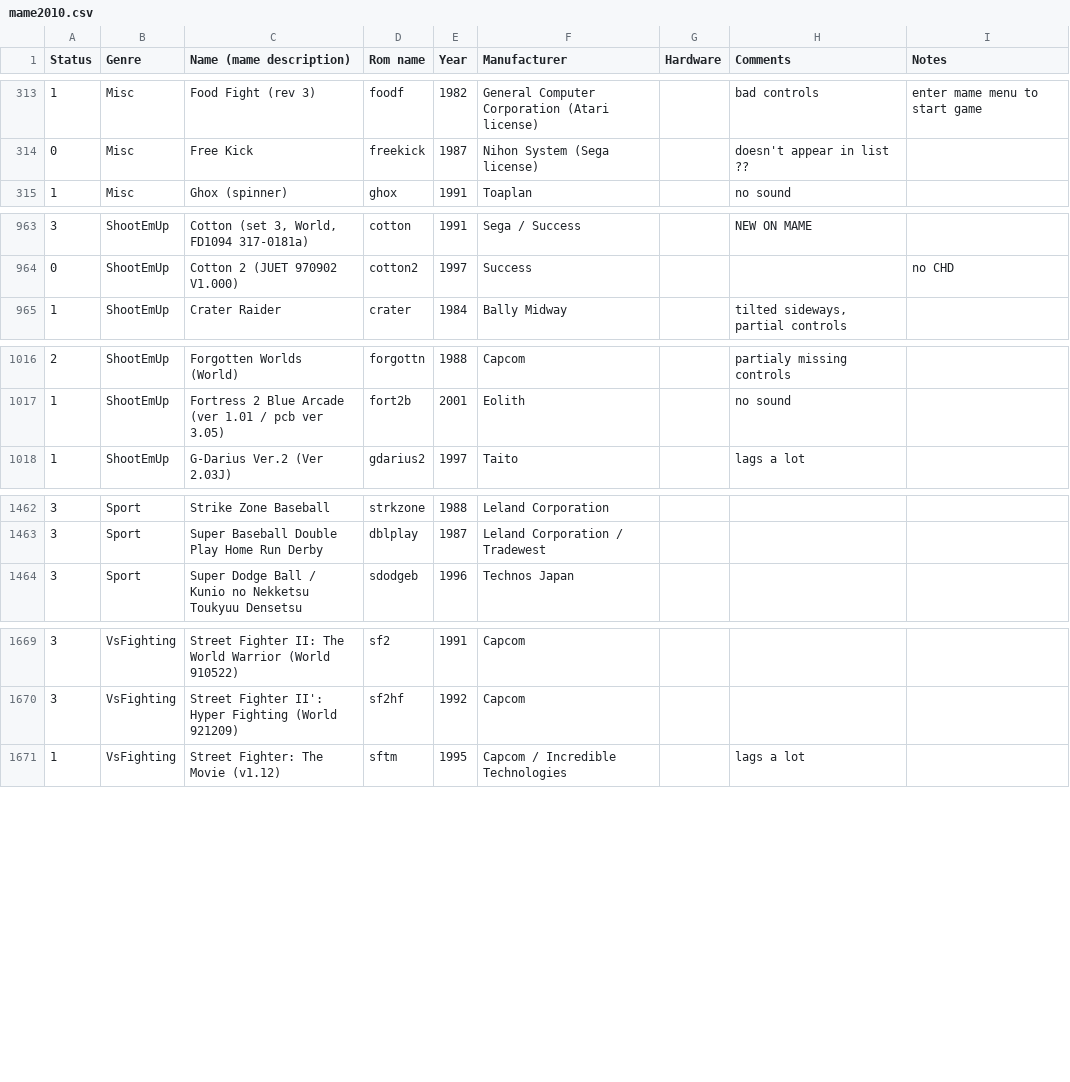
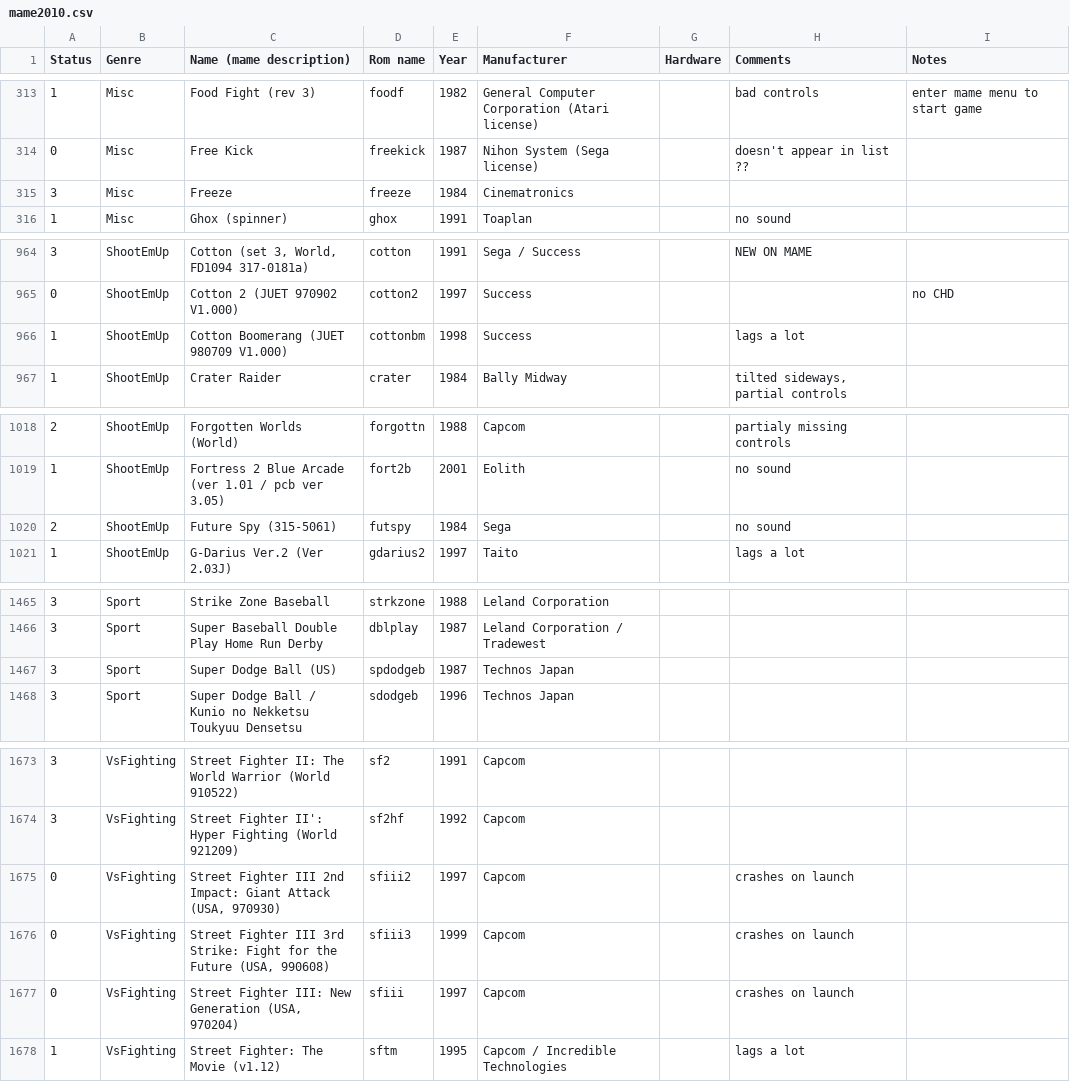
Before and after one commit to Voljega/scripts4recalbox, a CSV file: BestArcade/data/mame2010.csv, drawn as a sheet; only a part is shown, gaps mark what is left out.

```diff
--- a/BestArcade/data/mame2010.csv
+++ b/BestArcade/data/mame2010.csv
@@ -314,2 +314,3 @@ Status;Genre;Name (mame description);Rom name;Year;Manufacturer;Hardware;Comment
 0;Misc;Free Kick;freekick;1987;Nihon System (Sega license);;doesn't appear in list ??;
+3;Misc;Freeze;freeze;1984;Cinematronics;;;
 1;Misc;Ghox (spinner);ghox;1991;Toaplan;;no sound;
@@ -964,2 +965,3 @@ Status;Genre;Name (mame description);Rom name;Year;Manufacturer;Hardware;Comment
 0;ShootEmUp;Cotton 2 (JUET 970902 V1.000);cotton2;1997;Success;;;no CHD
+1;ShootEmUp;Cotton Boomerang (JUET 980709 V1.000);cottonbm;1998;Success;;lags a lot;
 1;ShootEmUp;Crater Raider;crater;1984;Bally Midway;;tilted sideways, partial controls;
@@ -1017,2 +1019,3 @@ Status;Genre;Name (mame description);Rom name;Year;Manufacturer;Hardware;Comment
 1;ShootEmUp;Fortress 2 Blue Arcade (ver 1.01 / pcb ver 3.05);fort2b;2001;Eolith;;no sound;
+2;ShootEmUp;Future Spy (315-5061);futspy;1984;Sega;;no sound;
 1;ShootEmUp;G-Darius Ver.2 (Ver 2.03J);gdarius2;1997;Taito;;lags a lot;
@@ -1463,2 +1466,3 @@ Status;Genre;Name (mame description);Rom name;Year;Manufacturer;Hardware;Comment
 3;Sport;Super Baseball Double Play Home Run Derby;dblplay;1987;Leland Corporation / Tradewest;;;
+3;Sport;Super Dodge Ball (US);spdodgeb;1987;Technos Japan;;;
 3;Sport;Super Dodge Ball / Kunio no Nekketsu Toukyuu Densetsu;sdodgeb;1996;Technos Japan;;;
@@ -1670,2 +1674,5 @@ Status;Genre;Name (mame description);Rom name;Year;Manufacturer;Hardware;Comment
 3;VsFighting;Street Fighter II': Hyper Fighting (World 921209);sf2hf;1992;Capcom;;;
+0;VsFighting;Street Fighter III 2nd Impact: Giant Attack (USA, 970930);sfiii2;1997;Capcom;;crashes on launch;
+0;VsFighting;Street Fighter III 3rd Strike: Fight for the Future (USA, 990608);sfiii3;1999;Capcom;;crashes on launch;
+0;VsFighting;Street Fighter III: New Generation (USA, 970204);sfiii;1997;Capcom;;crashes on launch;
 1;VsFighting;Street Fighter: The Movie (v1.12);sftm;1995;Capcom / Incredible Technologies;;lags a lot;
```
Also changed, not shown: BestArcade/data/fba_libretro.csv, 4 other files.
